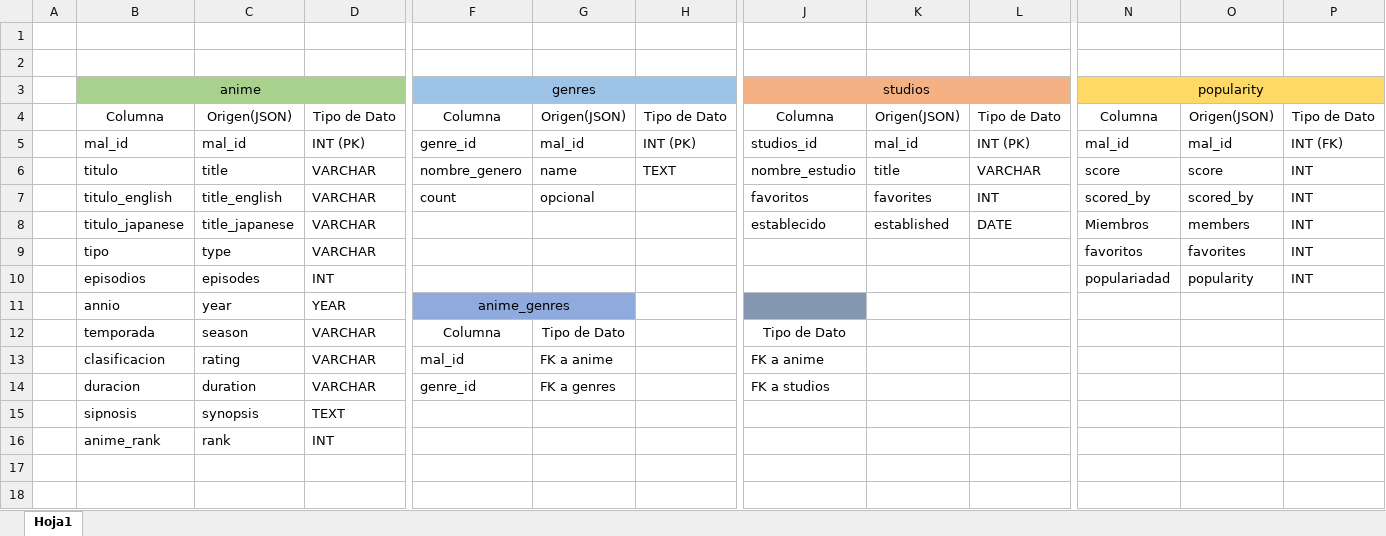
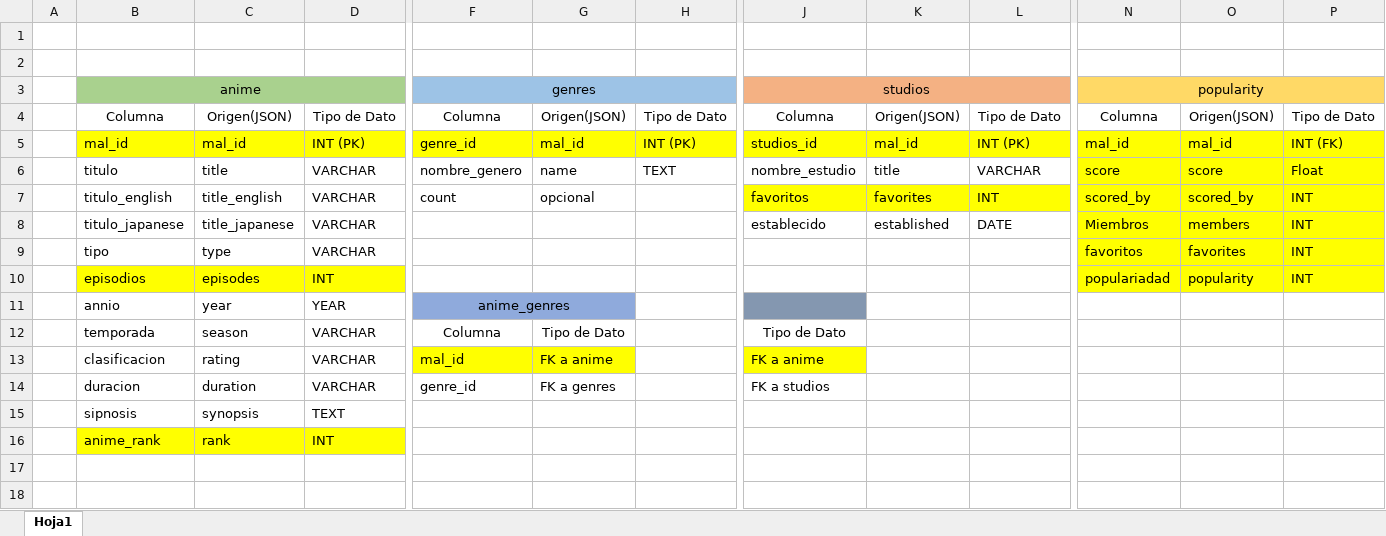
Before and after one commit to SaitoM17/anime_analisis, an Excel workbook: reports/layout_tablas.xlsx, sheet Hoja1, drawn as a sheet; only a part is shown, gaps mark what is left out; values as stored, in another font and other column widths than the file's, no borders; the diff covers the shown part only; the diff names each change by its address in the sheet, - before the commit and + after, or states it on an @@ line.

Commit message:
fix: Corrección al tipo de datos de tabla popularidad

```diff
--- a/reports/layout_tablas.xlsx (sheet Hoja1)
+++ b/reports/layout_tablas.xlsx (sheet Hoja1)
-B5:D5 fill: none
+B5:D5 fill: #FFFF00
-F5:H5 fill: none
+F5:H5 fill: #FFFF00
-J5:L5 fill: none
+J5:L5 fill: #FFFF00
-N5:P10 fill: none
+N5:P10 fill: #FFFF00
-P6: INT
+P6: Float
-J7:L7 fill: none
+J7:L7 fill: #FFFF00
-B10:D10 fill: none
+B10:D10 fill: #FFFF00
-F13:G13 fill: none
+F13:G13 fill: #FFFF00
-J13 fill: none
+J13 fill: #FFFF00
-B16:D16 fill: none
+B16:D16 fill: #FFFF00
```
Also changed, not shown: cell formats elsewhere in this sheet.
